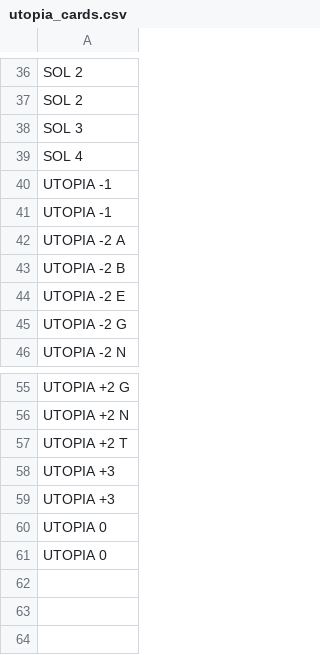
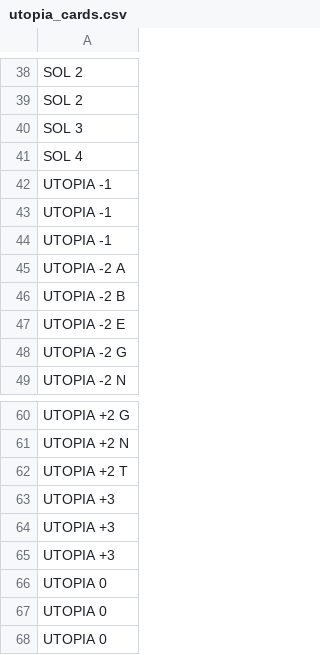
Before and after one commit to tiagokretzerwalter/boardgame-test, a CSV file: data/utopia_cards.csv, drawn as a sheet; only a part is shown, gaps mark what is left out; the diff covers the shown part only; the diff names each change by its address in the sheet, - before the commit and + after, or states it on an @@ line.

```diff
--- a/data/utopia_cards.csv
+++ b/data/utopia_cards.csv
+row 42: UTOPIA -1
+row 65: UTOPIA +3
+row 66: UTOPIA 0
```
Also changed, not shown: 7 added rows and 3 removed rows elsewhere in this file, data/acao_cards.csv.
